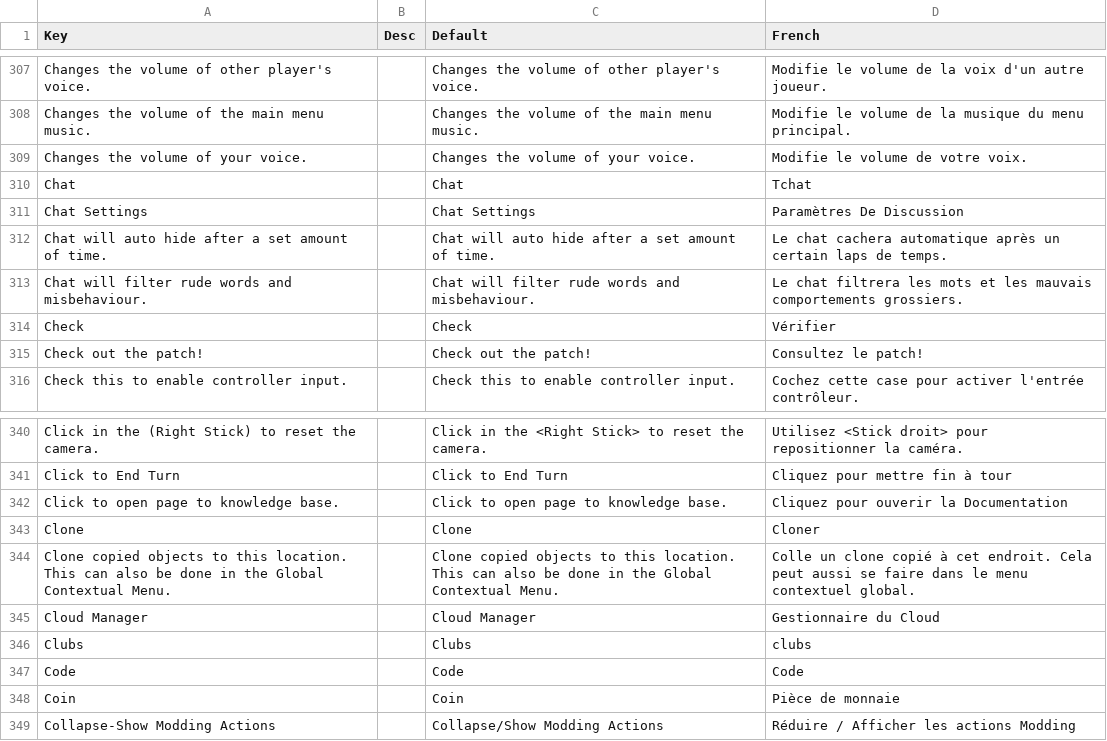
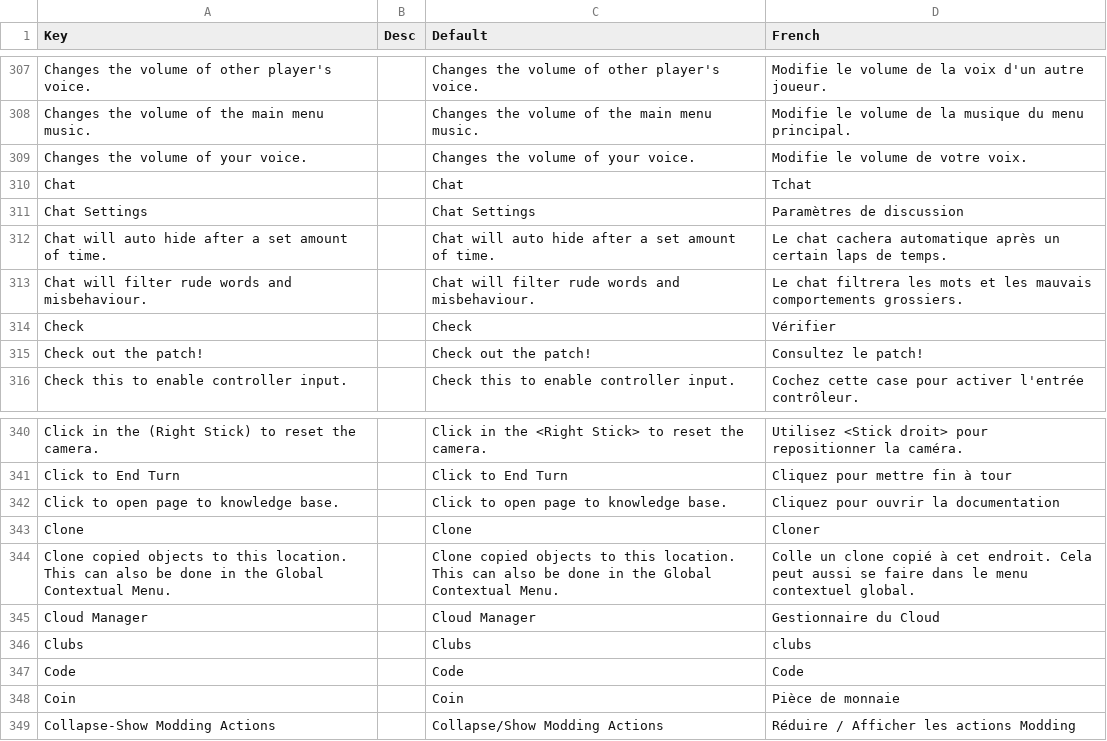
Before and after one commit to Tenebrosful/TableTop-FrenchTranslation, a CSV file: fr_tenebrosful.csv, drawn as a sheet; only a part is shown, gaps mark what is left out.

Commit message:
Update fr_tenebrosful.csv

```diff
--- a/fr_tenebrosful.csv
+++ b/fr_tenebrosful.csv
@@ -320,3 +320,3 @@ Changes the volume of your voice.,,Changes the volume of your voice.,Modifie le
 Chat,,Chat,Tchat
-Chat Settings,,Chat Settings,Paramètres De Discussion
+Chat Settings,,Chat Settings,Paramètres de discussion
 Chat will auto hide after a set amount of time.,,Chat will auto hide after a set amount of time.,Le chat cachera automatique après un certain laps de temps.
@@ -351,3 +351,3 @@ Click in the (Right Stick) to reset the camera.,,Click in the <Right Stick> to r
 Click to End Turn,,Click to End Turn,Cliquez pour mettre fin à tour
-Click to open page to knowledge base.,,Click to open page to knowledge base.,Cliquez pour ouverir la Documentation
+Click to open page to knowledge base.,,Click to open page to knowledge base.,Cliquez pour ouvrir la documentation
 Clone,,Clone,Cloner
```
